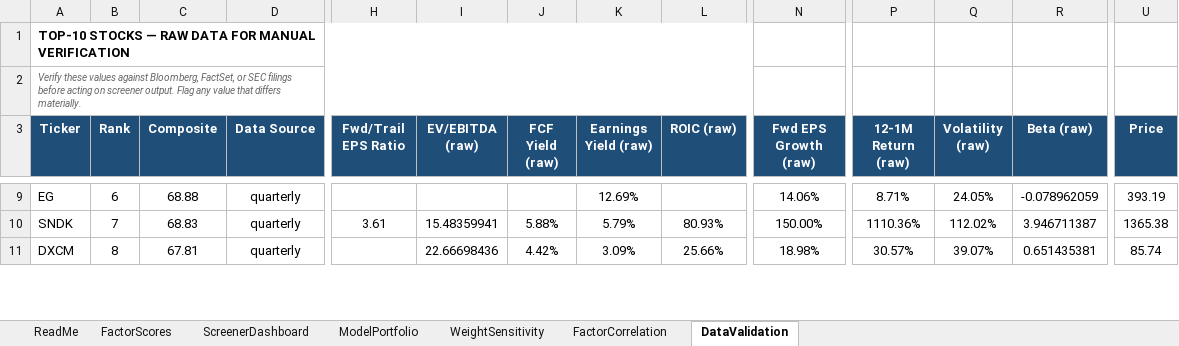
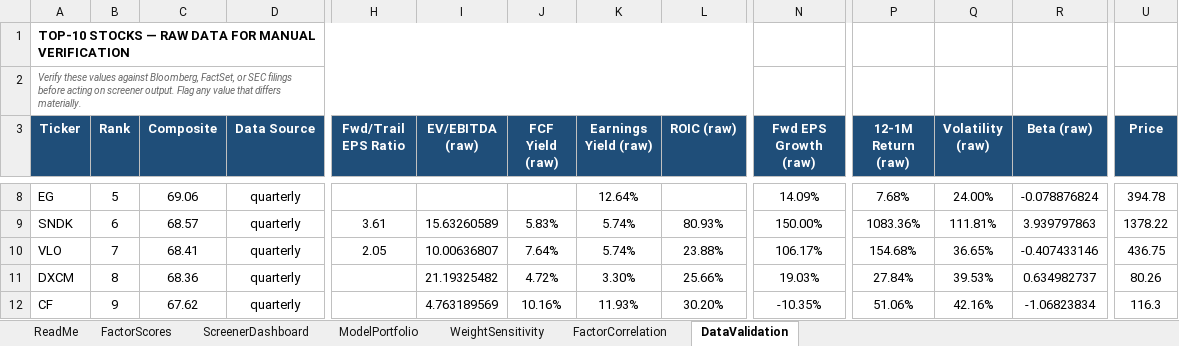
Before and after one commit to CalebSmit/screener-dashboard, an Excel workbook: factor_output.xlsx, sheet DataValidation, drawn as a sheet; only a part is shown, gaps mark what is left out; values as stored, in another font and other column widths than the file's, no borders; addresses are those after the commit; rows hold the shown columns only; the diff covers the shown part only; the diff names each change by its address in the sheet, - before the commit and + after, or states it on an @@ line.

Commit message:
data: screener run 2026-10-22 - 498 scored, top: EXPE APA HST INCY EG

```diff
--- a/factor_output.xlsx (sheet DataValidation)
+++ b/factor_output.xlsx (sheet DataValidation)
-B8 (Rank): 6
+B8 (Rank): 5
-C8 (Composite): 68.88
+C8 (Composite): 69.06
-K8 (Earnings Yield (raw)): 12.69%
+K8 (Earnings Yield (raw)): 12.64%
-N8 (Fwd EPS Growth (raw)): 14.06%
+N8 (Fwd EPS Growth (raw)): 14.09%
-P8 (12-1M Return (raw)): 8.71%
+P8 (12-1M Return (raw)): 7.68%
-Q8 (Volatility (raw)): 24.05%
+Q8 (Volatility (raw)): 24.00%
-R8 (Beta (raw)): -0.078962059
+R8 (Beta (raw)): -0.078876824
-U8 (Price): 393.19
+U8 (Price): 394.78
-B9 (Rank): 7
+B9 (Rank): 6
-C9 (Composite): 68.83
+C9 (Composite): 68.57
-I9 (EV/EBITDA (raw)): 15.48359941
+I9 (EV/EBITDA (raw)): 15.63260589
-J9 (FCF Yield (raw)): 5.88%
+J9 (FCF Yield (raw)): 5.83%
-K9 (Earnings Yield (raw)): 5.79%
+K9 (Earnings Yield (raw)): 5.74%
-P9 (12-1M Return (raw)): 1110.36%
+P9 (12-1M Return (raw)): 1083.36%
-Q9 (Volatility (raw)): 112.02%
+Q9 (Volatility (raw)): 111.81%
-R9 (Beta (raw)): 3.946711387
+R9 (Beta (raw)): 3.939797863
-U9 (Price): 1365.38
+U9 (Price): 1378.22
+row 10: VLO | 7 | 68.41 | quarterly | 2.05 | 10.00636807 | 7.64% | 5.74% | 23.88% | 106.17% | 154.68% | 36.65% | -0.407433146 | 436.75
-C11 (Composite): 67.81
+C11 (Composite): 68.36
-I11 (EV/EBITDA (raw)): 22.66698436
+I11 (EV/EBITDA (raw)): 21.19325482
-J11 (FCF Yield (raw)): 4.42%
+J11 (FCF Yield (raw)): 4.72%
-K11 (Earnings Yield (raw)): 3.09%
+K11 (Earnings Yield (raw)): 3.30%
-N11 (Fwd EPS Growth (raw)): 18.98%
+N11 (Fwd EPS Growth (raw)): 19.03%
-P11 (12-1M Return (raw)): 30.57%
+P11 (12-1M Return (raw)): 27.84%
-Q11 (Volatility (raw)): 39.07%
+Q11 (Volatility (raw)): 39.53%
-R11 (Beta (raw)): 0.651435381
+R11 (Beta (raw)): 0.634982737
-U11 (Price): 85.74
+U11 (Price): 80.26
+row 12: CF | 9 | 67.62 | quarterly |  | 4.763189569 | 10.16% | 11.93% | 30.20% | -10.35% | 51.06% | 42.16% | -1.06823834 | 116.3
```
Also changed, not shown: 2 added rows, 3 removed rows and 69 edited cells elsewhere in this sheet, sheet FactorScores, sheet FactorCorrelation, sheet ScreenerDashboard, sheet ModelPortfolio, sheet WeightSensitivity, 18 other files.
